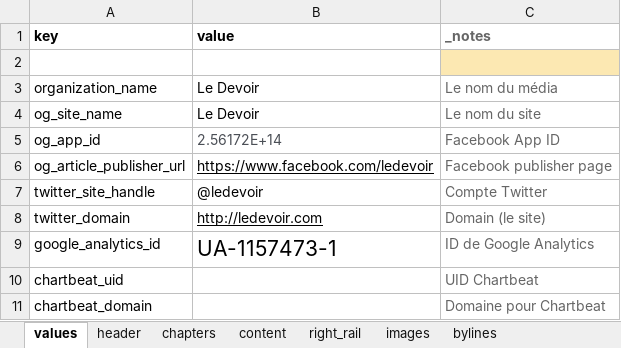
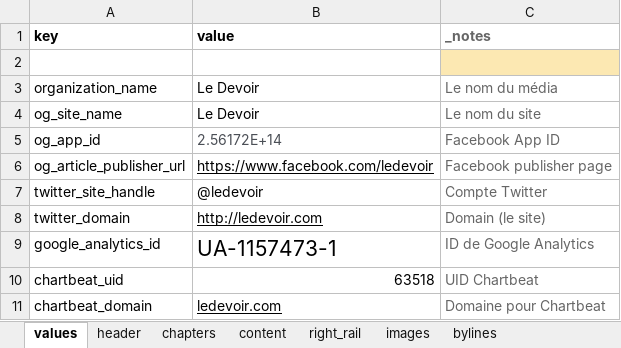
Before and after one commit to fdaudens/tarbell-big-read-template, an Excel workbook: _spreadsheet.xlsx, sheet values, drawn as a sheet; values as stored, in another font and other column widths than the file's, no borders; charts and pictures and conditional formats not drawn; the diff names each change by its address in the sheet, - before the commit and + after, or states it on an @@ line.

```diff
--- a/_spreadsheet.xlsx (sheet values)
+++ b/_spreadsheet.xlsx (sheet values)
-B10 (value): (empty)
+B10 (value): 63518
-B11 (value): (empty)
+B11 (value): ledevoir.com
```
Also changed, not shown: 2 other files.
